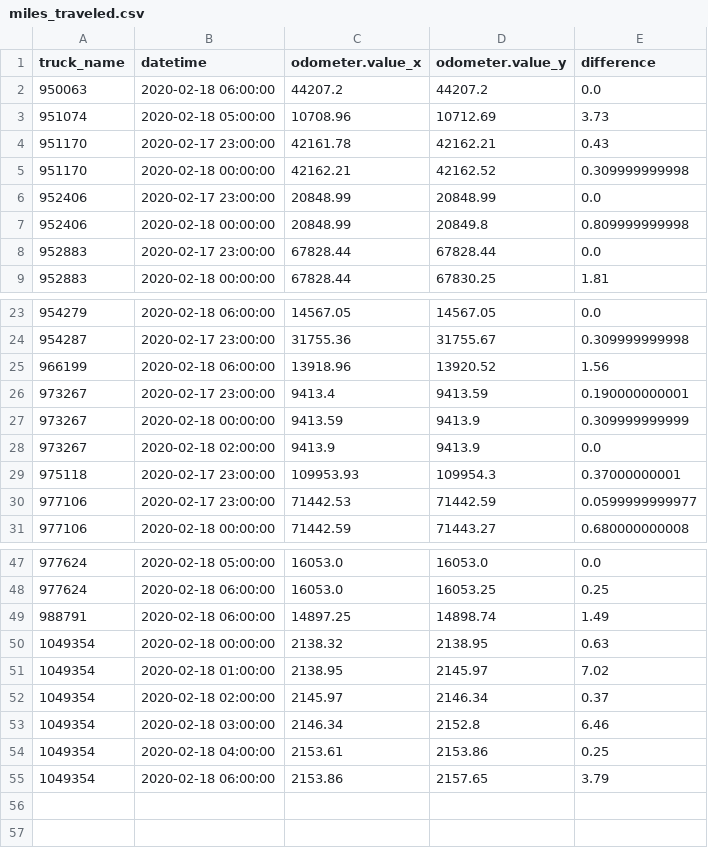
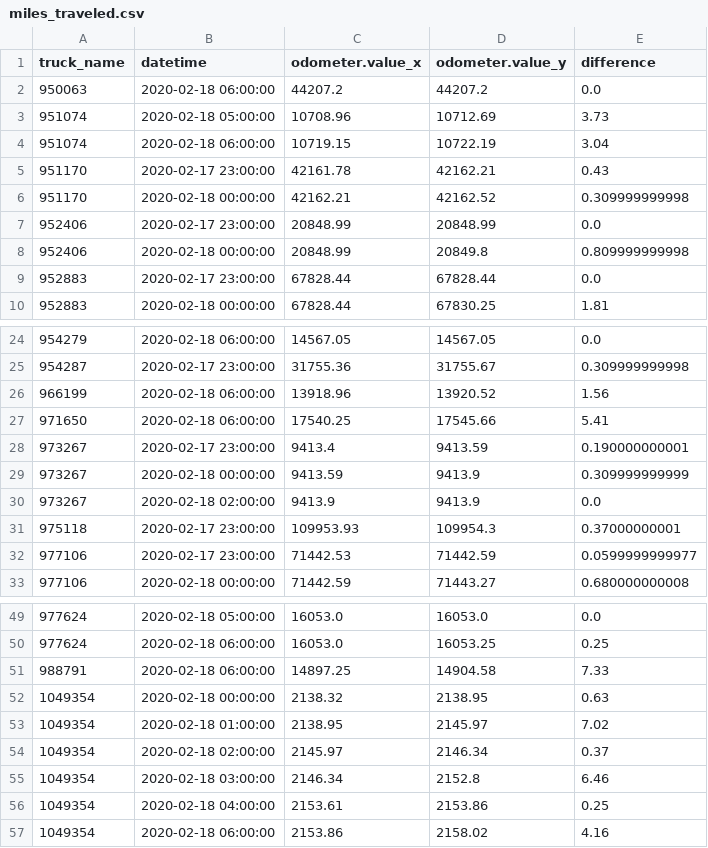
Before and after one commit to CityofSyracuse/snowmap, a CSV file: snowmap/miles_traveled.csv, drawn as a sheet; only a part is shown, gaps mark what is left out.

```diff
--- a/snowmap/miles_traveled.csv
+++ b/snowmap/miles_traveled.csv
@@ -3,2 +3,3 @@ truck_name,datetime,odometer.value_x,odometer.value_y,difference
 951074,2020-02-18 05:00:00,10708.96,10712.69,3.73
+951074,2020-02-18 06:00:00,10719.15,10722.19,3.04
 951170,2020-02-17 23:00:00,42161.78,42162.21,0.43
@@ -25,2 +26,3 @@ truck_name,datetime,odometer.value_x,odometer.value_y,difference
 966199,2020-02-18 06:00:00,13918.96,13920.52,1.56
+971650,2020-02-18 06:00:00,17540.25,17545.66,5.41
 973267,2020-02-17 23:00:00,9413.4,9413.59,0.190000000001
@@ -48,3 +50,3 @@ truck_name,datetime,odometer.value_x,odometer.value_y,difference
 977624,2020-02-18 06:00:00,16053.0,16053.25,0.25
-988791,2020-02-18 06:00:00,14897.25,14898.74,1.49
+988791,2020-02-18 06:00:00,14897.25,14904.58,7.33
 1049354,2020-02-18 00:00:00,2138.32,2138.95,0.63
@@ -54,2 +56,2 @@ truck_name,datetime,odometer.value_x,odometer.value_y,difference
 1049354,2020-02-18 04:00:00,2153.61,2153.86,0.25
-1049354,2020-02-18 06:00:00,2153.86,2157.65,3.79
+1049354,2020-02-18 06:00:00,2153.86,2158.02,4.16
```
Also changed, not shown: 5 other files.
